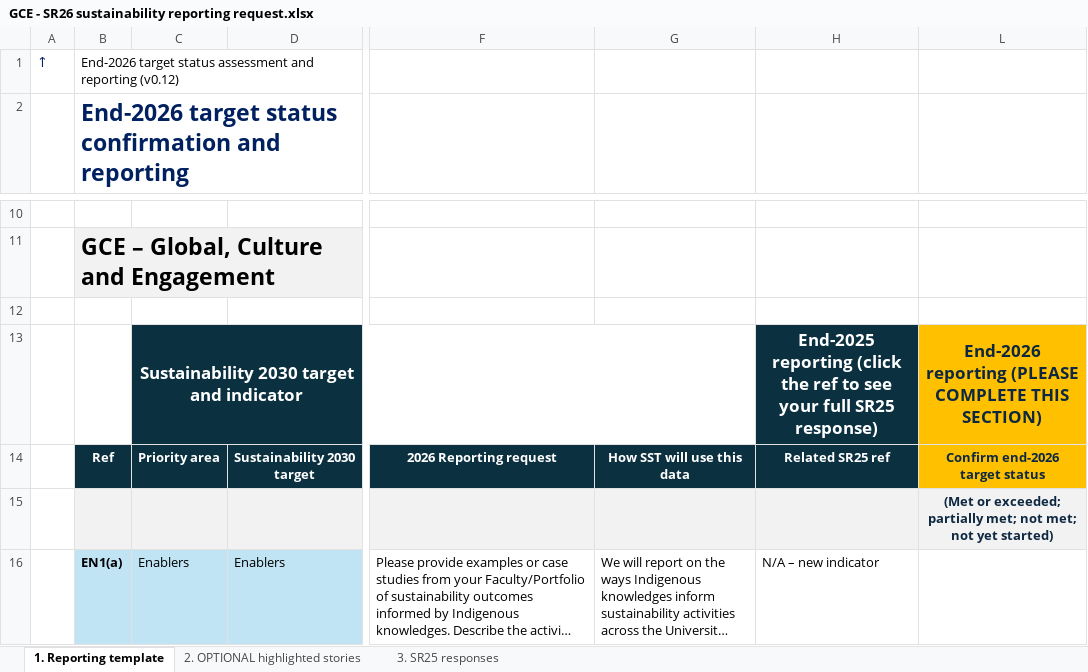
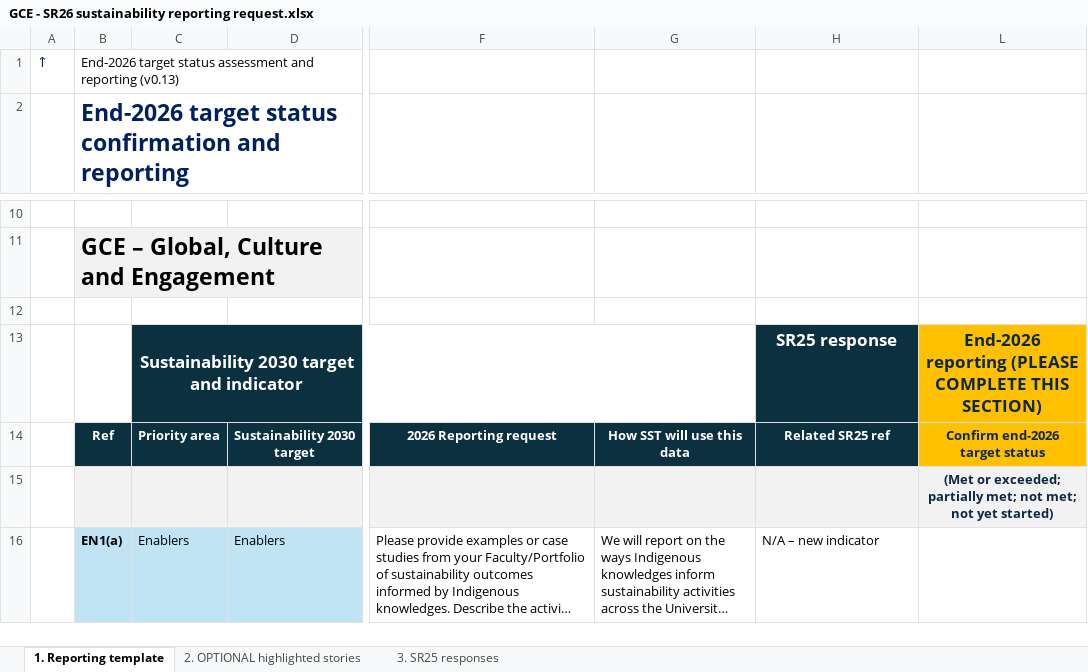
Before and after one commit to stferdi20/SR26-Master-Spreadsheet-Template, an Excel workbook: output/central_unit_requests/GCE - SR26 sustainability reporting request.xlsx, sheet 1. Reporting template, drawn as a sheet; only a part is shown, gaps mark what is left out; long unchanged cells end in …; values as stored, in another font and other column widths than the file's, no borders; the diff names each change by its address in the sheet, - before the commit and + after, or states it on an @@ line.

```diff
--- a/output/central_unit_requests/GCE - SR26 sustainability reporting request.xlsx (sheet 1. Reporting template)
+++ b/output/central_unit_requests/GCE - SR26 sustainability reporting request.xlsx (sheet 1. Reporting template)
-B1: …and reporting (v0.12)
+B1: …and reporting (v0.13)
-H13: End-2025 reporting (click the ref to see your full SR25 response)
+H13: SR25 response
```
Also changed, not shown: output/central_unit_requests/CFOG - SR26 sustainability reporting request.xlsx, output/central_unit_requests/CIandS - SR26 sustainability reporting request.xlsx, 17 other files.
